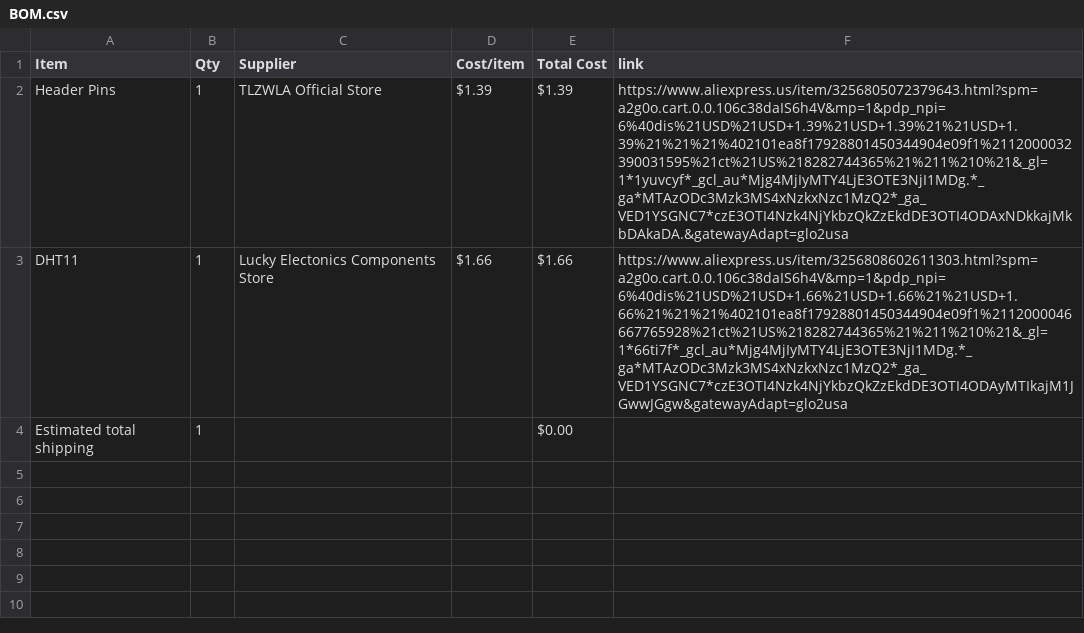
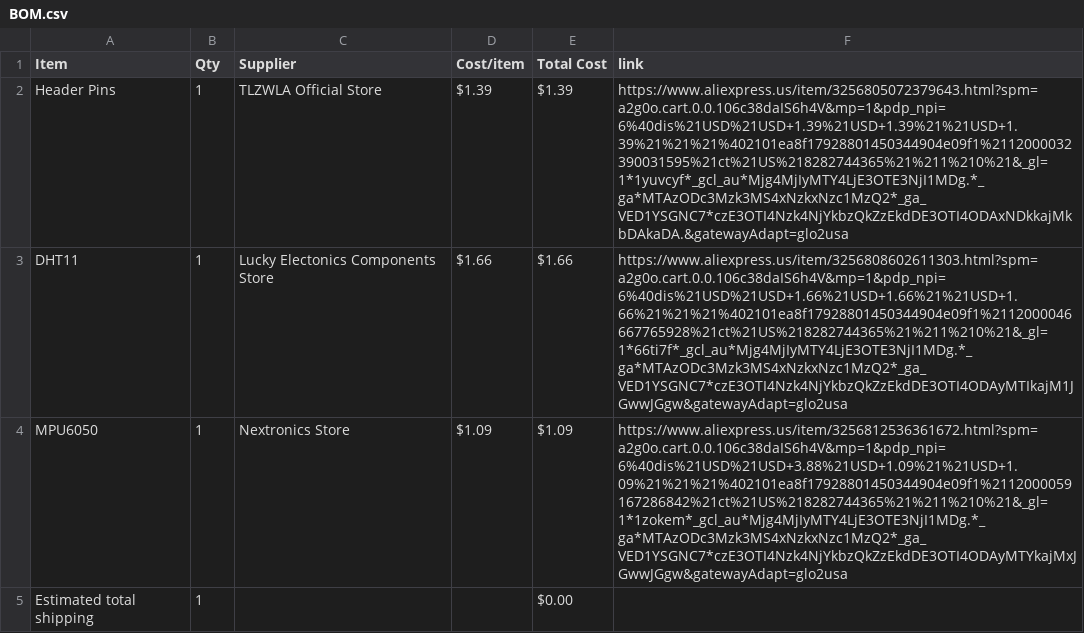
Before and after one commit to rachithrao2010/Starbie, a CSV file: BOM.csv, drawn as a sheet; the diff names each change by its address in the sheet, - before the commit and + after, or states it on an @@ line.

Commit message:
Sync Starbie from Half Life

```diff
--- a/BOM.csv
+++ b/BOM.csv
+row 4: MPU6050 | 1 | Nextronics Store | $1.09 | $1.09 | https://www.aliexpress.us/item/3256812536361672.html?spm=a2g0o.cart.0.0.106c38daIS6h4V&mp=1&pdp_npi=6%40dis%21USD%21USD+3.88%21USD+1.09%21%21USD+1.09%21%21%21%402101ea8f17928801450344904e09f1%2112000059167286842%21ct%21US%218282744365%21%211%210%21&_gl=1*1zokem*_gcl_au*Mjg4MjIyMTY4LjE3OTE3NjI1MDg.*_ga*MTAzODc3Mzk3MS4xNzkxNzc1MzQ2*_ga_VED1YSGNC7*czE3OTI4Nzk4NjYkbzQkZzEkdDE3OTI4ODAyMTYkajMxJGwwJGgw&gatewayAdapt=glo2usa
```
